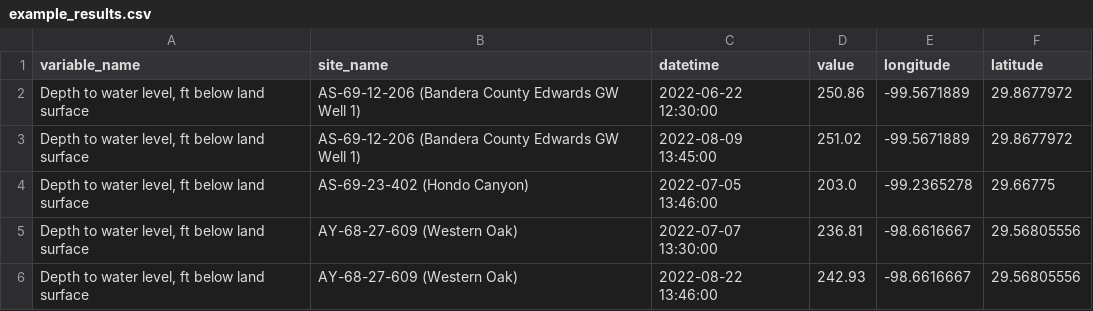
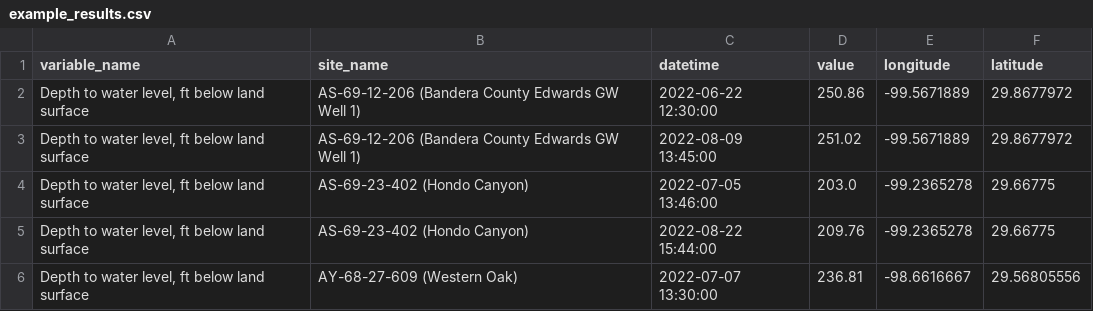
Before and after one commit to edkrueger/-eco395m-homework-groundwater, a CSV file: artifacts/example_results.csv, drawn as a sheet; removed rows and columns are numbered as before the commit, all else as after; the diff names each change by its address in the sheet, - before the commit and + after, or states it on an @@ line.

Commit message:
Update example_results.csv (new data was added retroactively to API which made a new row.)

```diff
--- a/artifacts/example_results.csv
+++ b/artifacts/example_results.csv
+row 5: Depth to water level, ft below land surface | AS-69-23-402 (Hondo Canyon) | 2022-08-22 15:44:00 | 209.76 | -99.2365278 | 29.66775
-row 6: Depth to water level, ft below land surface | AY-68-27-609 (Western Oak) | 2022-08-22 13:46:00 | 242.93 | -98.6616667 | 29.56805556
```
